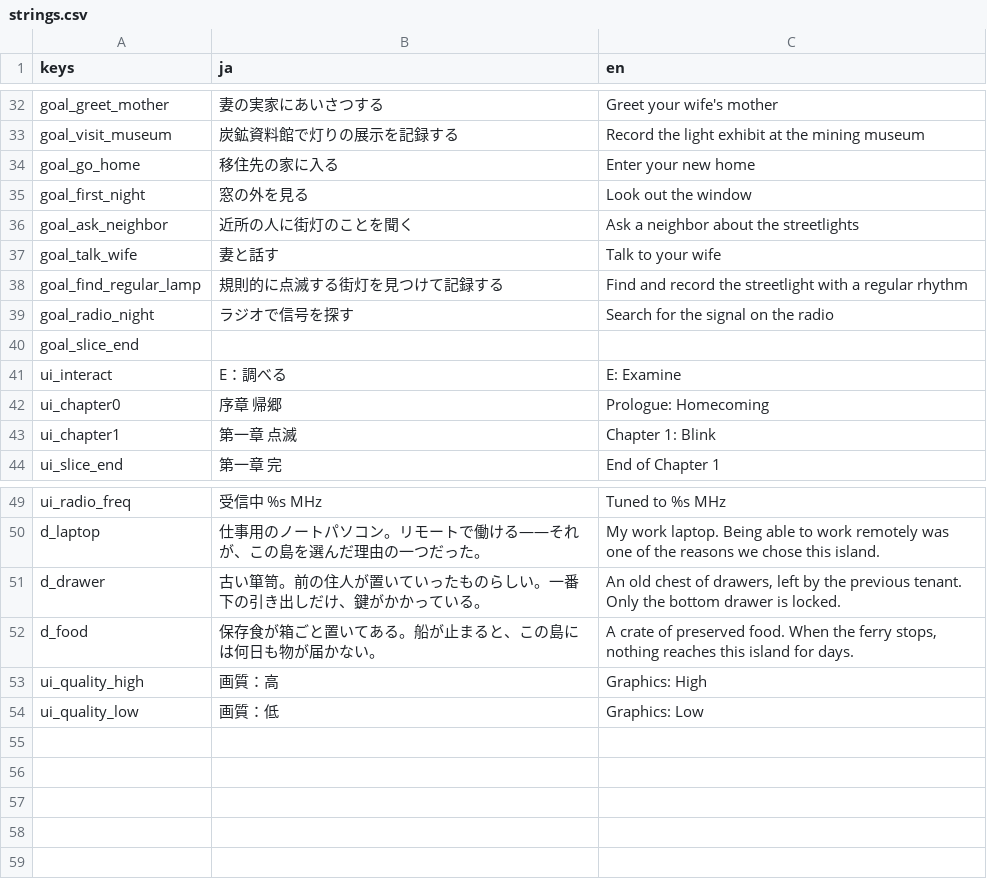
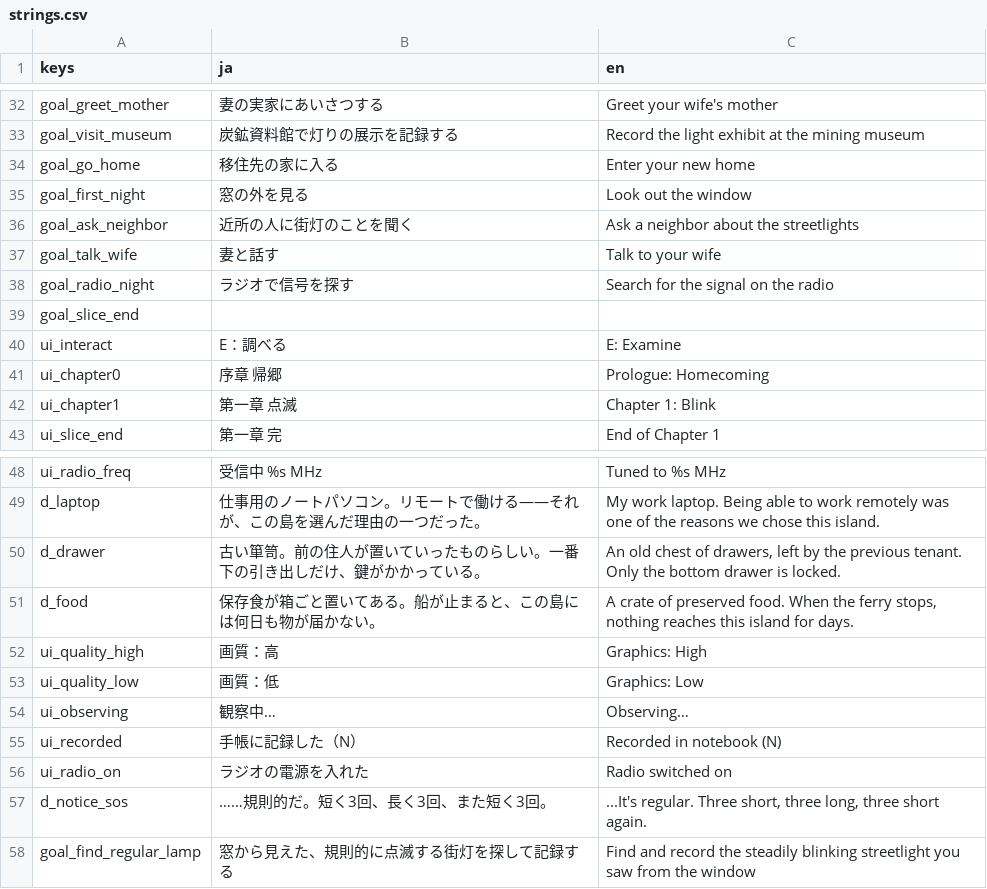
Before and after one commit to rd9239-lang/bulk-description-editor, a CSV file: game/i18n/strings.csv, drawn as a sheet; only a part is shown, gaps mark what is left out; removed rows and columns are numbered as before the commit, all else as after; the diff names each change by its address in the sheet, - before the commit and + after, or states it on an @@ line.

```diff
--- a/game/i18n/strings.csv
+++ b/game/i18n/strings.csv
-row 38: goal_find_regular_lamp | 規則的に点滅する街灯を見つけて記録する | Find and record the streetlight with a regular rhythm
+row 54: ui_observing | 観察中… | Observing…
+row 55: ui_recorded | 手帳に記録した（N） | Recorded in notebook (N)
+row 56: ui_radio_on | ラジオの電源を入れた | Radio switched on
+row 57: d_notice_sos | ……規則的だ。短く3回、長く3回、また短く3回。 | ...It's regular. Three short, three long, three short again.
+row 58: goal_find_regular_lamp | 窓から見えた、規則的に点滅する街灯を探して記録する | Find and record the steadily blinking streetlight you saw from the window
```
Also changed, not shown: 15 other files.
